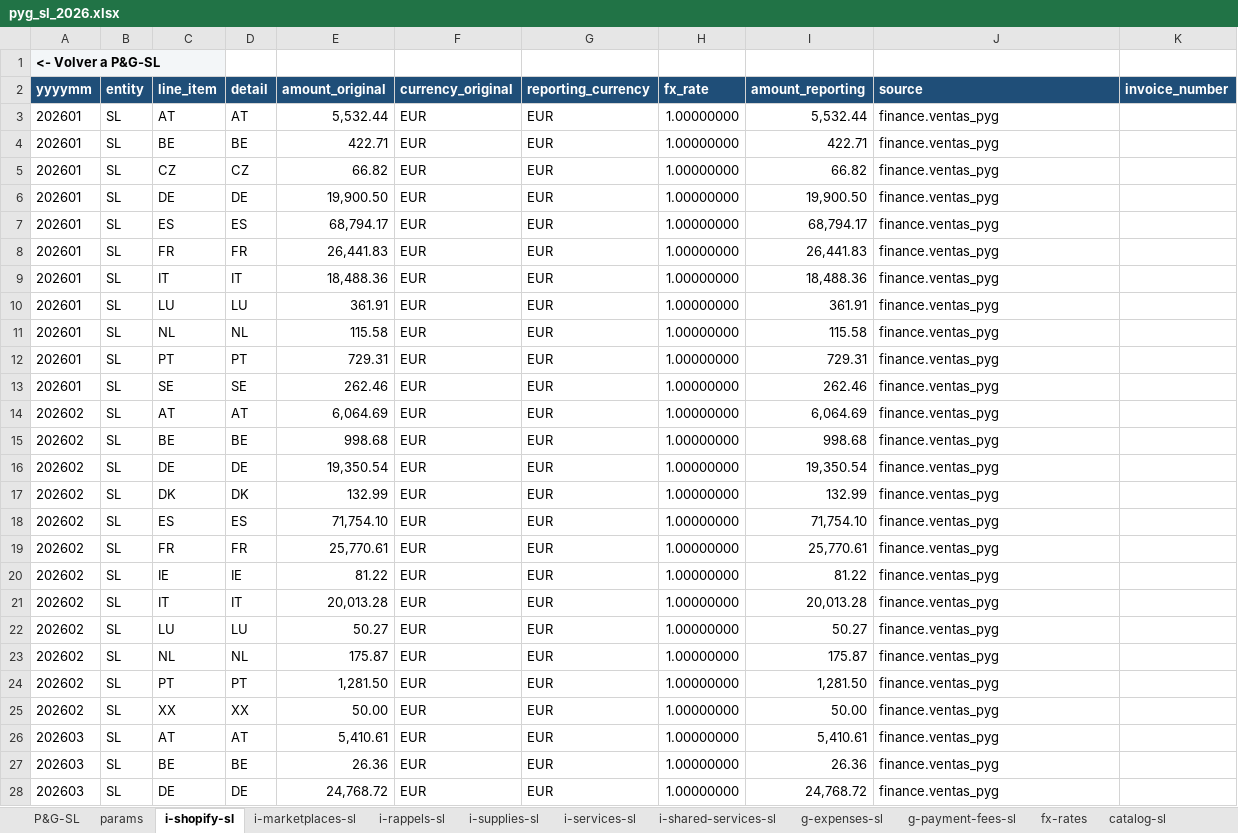
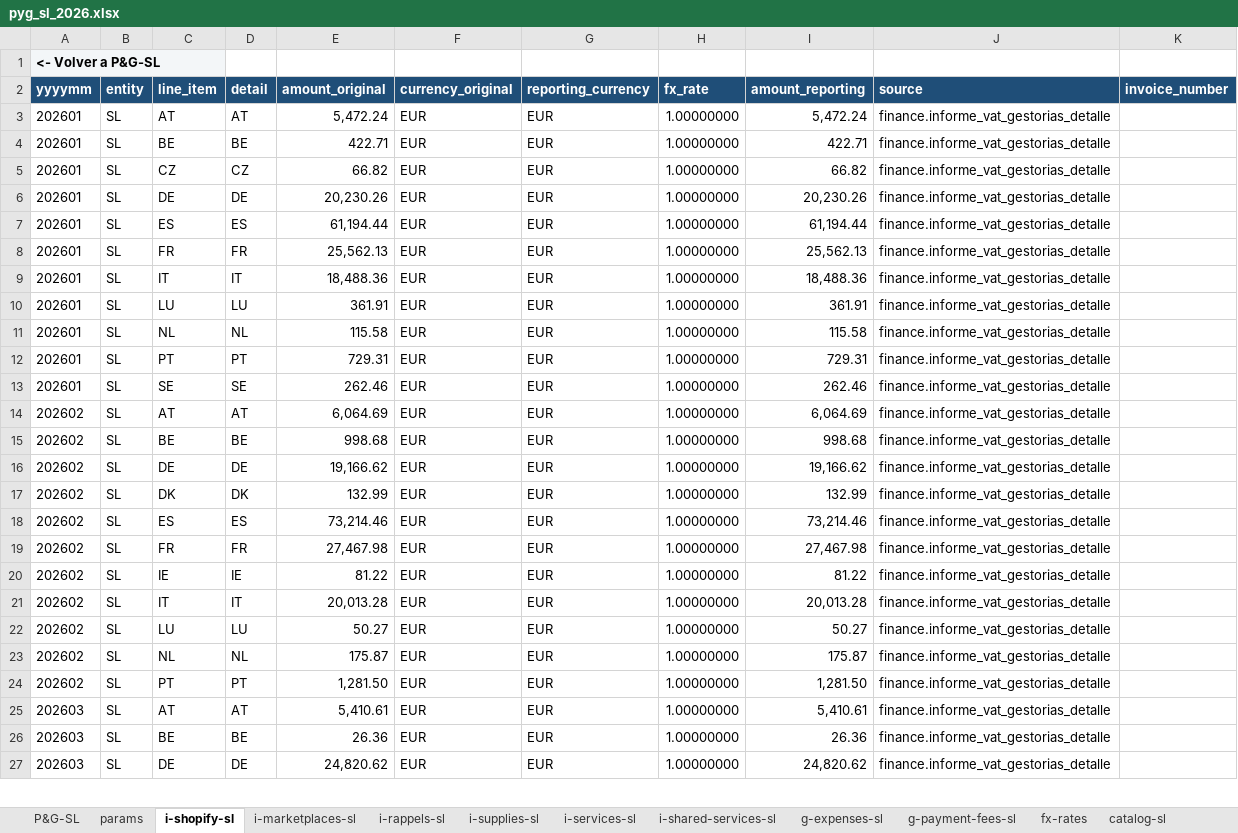
Before and after one commit to devartesta/lector_facturas, an Excel workbook: output/spreadsheet/pyg_sl_2026.xlsx, sheet i-shopify-sl, drawn as a sheet; only a part is shown; values as stored, in another font and other column widths than the file's, no borders; removed rows and columns are numbered as before the commit, all else as after; the diff covers the shown part only; the diff names each change by its address in the sheet, - before the commit and + after, or states it on an @@ line.

```diff
--- a/output/spreadsheet/pyg_sl_2026.xlsx (sheet i-shopify-sl)
+++ b/output/spreadsheet/pyg_sl_2026.xlsx (sheet i-shopify-sl)
-E3 (amount_original): 5,532.44
+E3 (amount_original): 5,472.24
-I3 (amount_reporting): 5,532.44
+I3 (amount_reporting): 5,472.24
-J3:J24 (source): finance.ventas_pyg
+J3:J24 (source): finance.informe_vat_gestorias_detalle
-E6 (amount_original): 19,900.50
+E6 (amount_original): 20,230.26
-I6 (amount_reporting): 19,900.50
+I6 (amount_reporting): 20,230.26
-E7 (amount_original): 68,794.17
+E7 (amount_original): 61,194.44
-I7 (amount_reporting): 68,794.17
+I7 (amount_reporting): 61,194.44
-E8 (amount_original): 26,441.83
+E8 (amount_original): 25,562.13
-I8 (amount_reporting): 26,441.83
+I8 (amount_reporting): 25,562.13
-E16 (amount_original): 19,350.54
+E16 (amount_original): 19,166.62
-I16 (amount_reporting): 19,350.54
+I16 (amount_reporting): 19,166.62
-E18 (amount_original): 71,754.10
+E18 (amount_original): 73,214.46
-I18 (amount_reporting): 71,754.10
+I18 (amount_reporting): 73,214.46
-E19 (amount_original): 25,770.61
+E19 (amount_original): 27,467.98
-I19 (amount_reporting): 25,770.61
+I19 (amount_reporting): 27,467.98
-row 25: 202602 | SL | XX | XX | 50.00 | EUR | EUR | 1.00000000 | 50.00 | finance.ventas_pyg
-J25:J27 (source): finance.ventas_pyg
+J25:J27 (source): finance.informe_vat_gestorias_detalle
-E27 (amount_original): 24,768.72
+E27 (amount_original): 24,820.62
-I27 (amount_reporting): 24,768.72
+I27 (amount_reporting): 24,820.62
```
Also changed, not shown: other rows of this sheet, sheet P&G-SL, sheet g-expenses-sl, sheet i-supplies-sl, sheet Nº Facturas-SL, sheet fx-rates, sheet shared-services, 3 more sheets, hidden cells, output/spreadsheet/pyg_consolidado_2026.xlsx, output/spreadsheet/pyg_inc_2026.xlsx, 3 other files.
